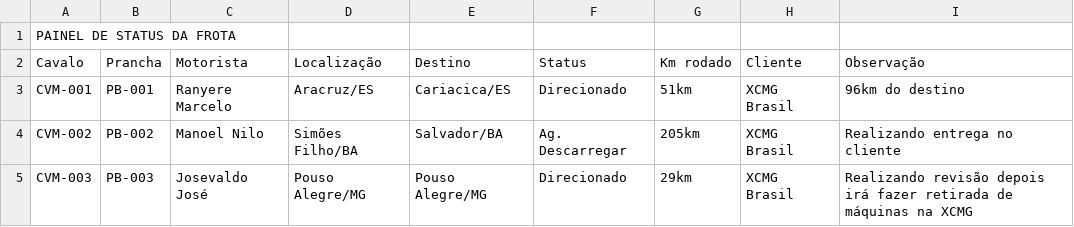
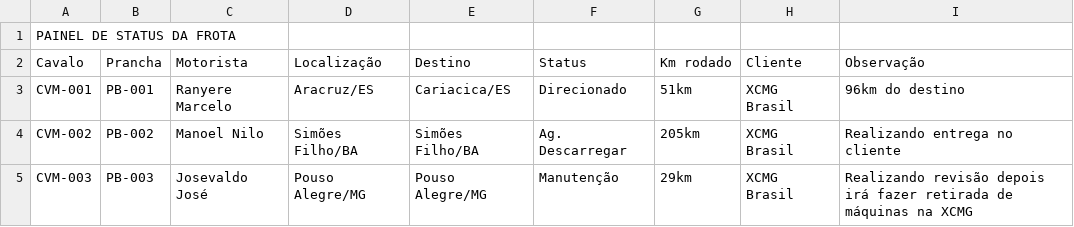
Before and after one commit to Machinelog/painel-frota, a CSV file: historico/2026-01-23_08-00.csv, drawn as a sheet.

```diff
--- a/historico/2026-01-23_08-00.csv
+++ b/historico/2026-01-23_08-00.csv
@@ -3,3 +3,3 @@ Cavalo;Prancha;Motorista;Localização;Destino;Status;Km rodado;Cliente;Observa
 CVM-001;PB-001;Ranyere Marcelo;Aracruz/ES;Cariacica/ES;Direcionado;51km;XCMG Brasil;96km do destino
-CVM-002;PB-002;Manoel Nilo;Simões Filho/BA;Salvador/BA;Ag. Descarregar;205km;XCMG Brasil;Realizando entrega no cliente
-CVM-003;PB-003;Josevaldo José;Pouso Alegre/MG;Pouso Alegre/MG;Direcionado;29km;XCMG Brasil;Realizando revisão depois irá fazer retirada de máquinas na XCMG
+CVM-002;PB-002;Manoel Nilo;Simões Filho/BA;Simões Filho/BA;Ag. Descarregar;205km;XCMG Brasil;Realizando entrega no cliente
+CVM-003;PB-003;Josevaldo José;Pouso Alegre/MG;Pouso Alegre/MG;Manutenção;29km;XCMG Brasil;Realizando revisão depois irá fazer retirada de máquinas na XCMG
```
